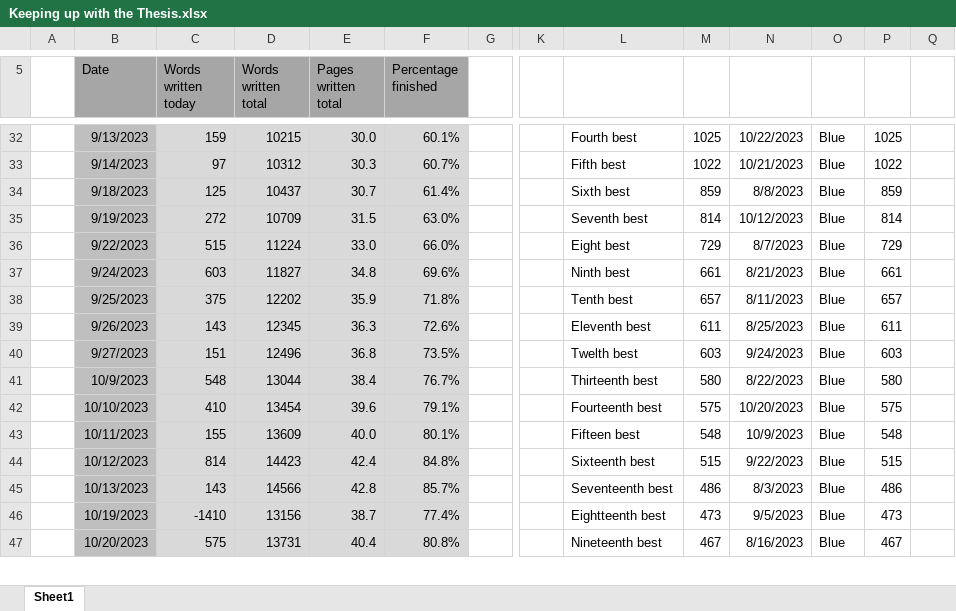
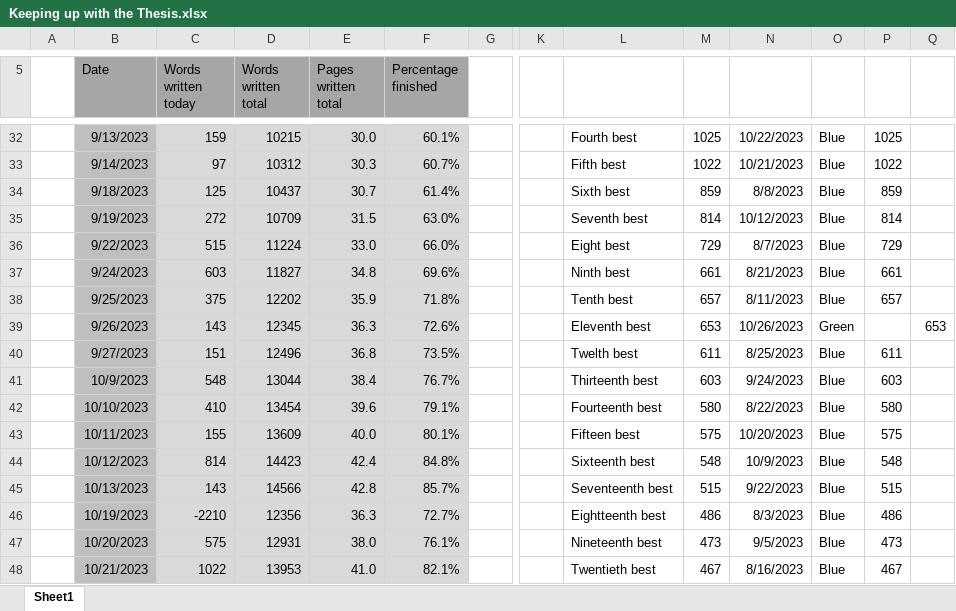
Before and after one commit to MarcusNoergaardWeng/CatalysisThesis, an Excel workbook: Writing/Keeping up with the Thesis.xlsx, sheet Sheet1, drawn as a sheet; only a part is shown, gaps mark what is left out; values as stored, in another font and other column widths than the file's, no borders; charts and pictures not drawn; removed rows and columns are numbered as before the commit, all else as after; rows hold the shown columns only; the diff covers the shown part only; the diff names each change by its address in the sheet, - before the commit and + after, or states it on an @@ line.

```diff
--- a/Writing/Keeping up with the Thesis.xlsx (sheet Sheet1)
+++ b/Writing/Keeping up with the Thesis.xlsx (sheet Sheet1)
-M39: 611
+M39: 653
-N39: 8/25/2023
+N39: 10/26/2023
-O39: Blue
+O39: Green
-P39: 611
+P39: (empty)
-Q39: (empty)
+Q39: 653
-M40: 603
+M40: 611
-N40: 9/24/2023
+N40: 8/25/2023
-P40: 603
+P40: 611
-M41: 580
+M41: 603
-N41: 8/22/2023
+N41: 9/24/2023
-P41: 580
+P41: 603
-M42: 575
+M42: 580
-N42: 10/20/2023
+N42: 8/22/2023
-P42: 575
+P42: 580
-M43: 548
+M43: 575
-N43: 10/9/2023
+N43: 10/20/2023
-P43: 548
+P43: 575
-M44: 515
+M44: 548
-N44: 9/22/2023
+N44: 10/9/2023
-P44: 515
+P44: 548
-M45: 486
+M45: 515
-N45: 8/3/2023
+N45: 9/22/2023
-P45: 486
+P45: 515
-row 46:  | 10/19/2023 | -1410 | 13156 | 38.7 | 77.4% |  |  | Eightteenth best | 473 | 9/5/2023 | Blue | 473
+row 46:  | 10/19/2023 | -2210 | 12356 | 36.3 | 72.7% |  |  | Eightteenth best | 486 | 8/3/2023 | Blue | 486
+row 47:  | 10/20/2023 | 575 | 12931 | 38.0 | 76.1% |  |  | Nineteenth best | 473 | 9/5/2023 | Blue | 473
-B48 (Date): 10/20/2023
+B48 (Date): 10/21/2023
-C48 (Words written today): 575
+C48 (Words written today): 1022
-D48 (Words written total): 13731
+D48 (Words written total): 13953
-E48 (Pages written total): 40.4
+E48 (Pages written total): 41.0
-F48 (Percentage finished): 80.8%
+F48 (Percentage finished): 82.1%
-L48: Nineteenth best
+L48: Twentieth best
```
Also changed, not shown: 5 added rows, 6 removed rows, 8 edited cells and cell formats elsewhere in this sheet, formulas that keep their value, charts or pictures, 24 other files.
